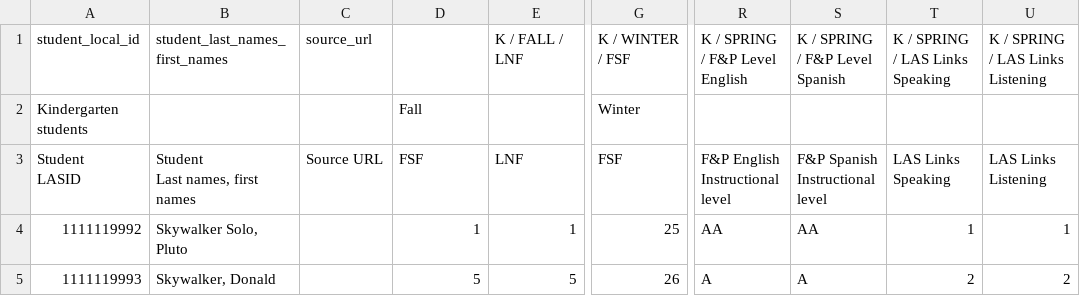
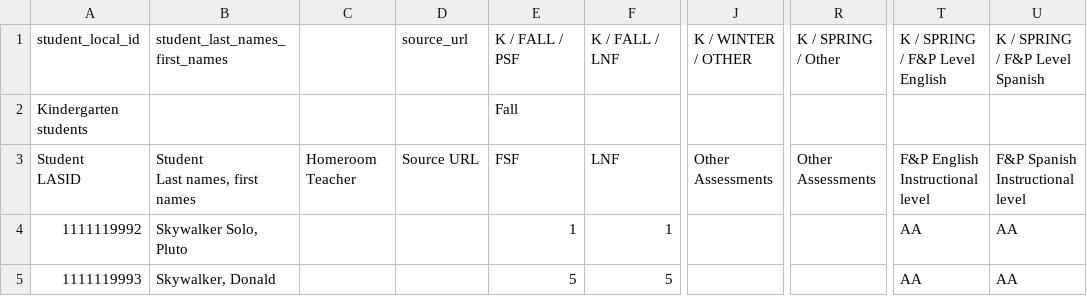
Before and after one commit to studentinsights/studentinsights, a CSV file: spec/importers/reading/mega_reading_processor_fixture.csv, drawn as a sheet; only a part is shown, gaps mark what is left out; removed rows and columns are numbered as before the commit, all else as after; the diff names each change by its address in the sheet, - before the commit and + after, or states it on an @@ line.

```diff
--- a/spec/importers/reading/mega_reading_processor_fixture.csv
+++ b/spec/importers/reading/mega_reading_processor_fixture.csv
+column C, row 3: Homeroom Teacher
-column G, rows 1-5: K / WINTER / FSF | Winter | FSF | 25 | 26
+column J, rows 1-3: K / WINTER / OTHER |  | Other Assessments
+column R, rows 1-3: K / SPRING / Other |  | Other Assessments
-column T, rows 1-5: K / SPRING / LAS Links Speaking |  | LAS Links Speaking | 1 | 2
-column U, rows 1-5: K / SPRING / LAS Links Listening |  | LAS Links Listening | 1 | 2
-E1: (empty)
+E1: K / FALL / PSF
-T5: A
+T5: AA
-U5: A
+U5: AA
```
Also changed, not shown: 3 other files.
